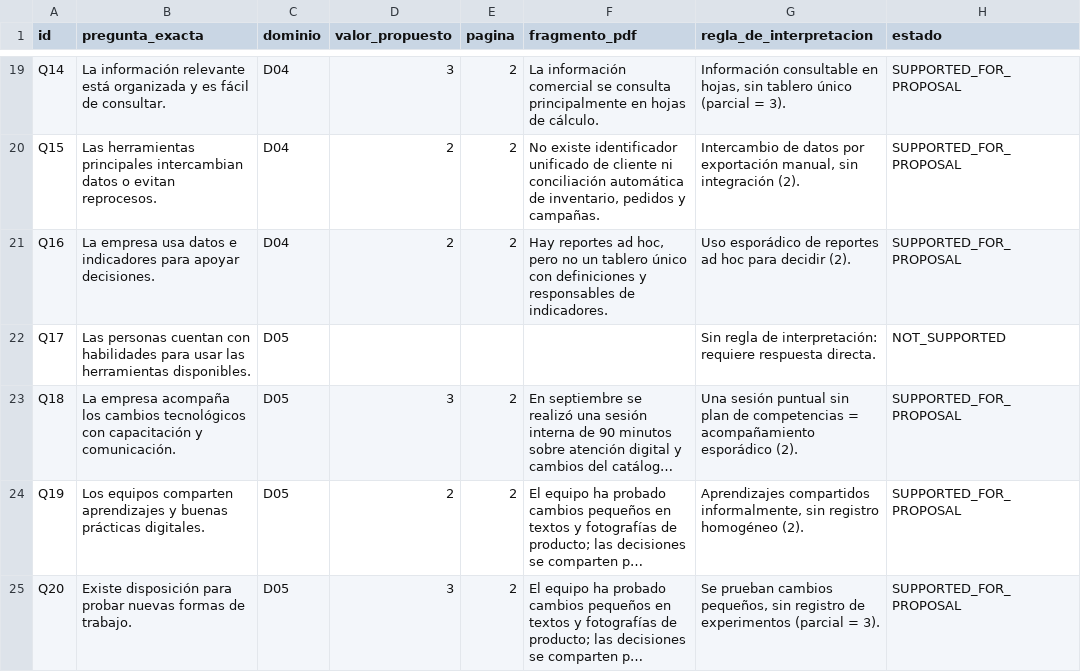
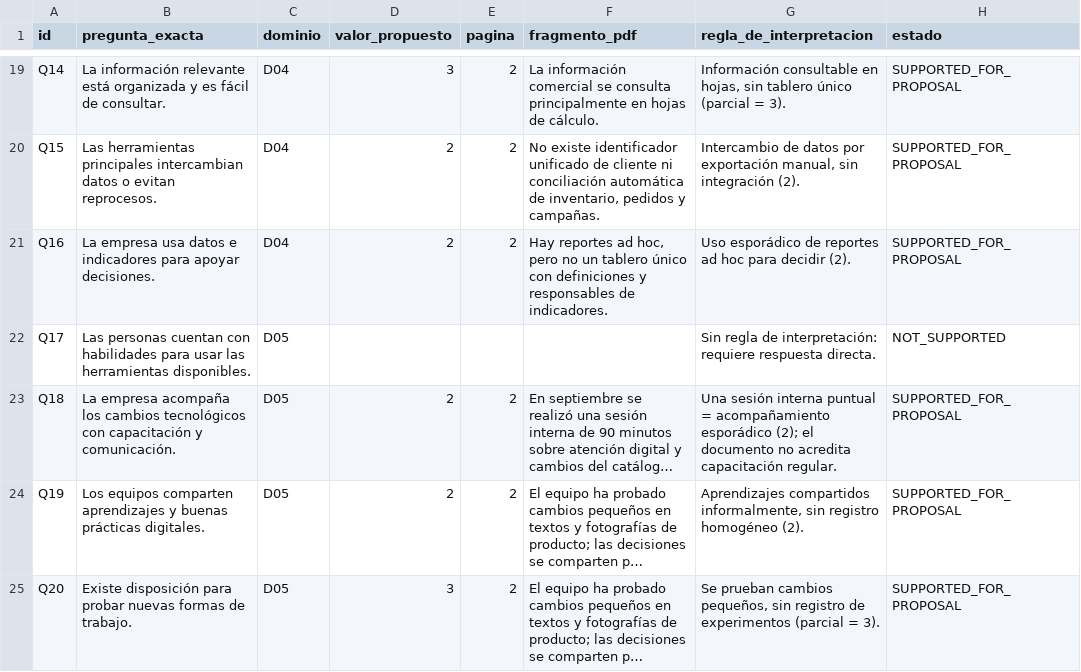
Before and after one commit to SoporteDW/pymapa, a CSV file: docs/document-first/MO_28_PREGUNTAS_MATRIZ.csv, drawn as a sheet; only a part is shown, gaps mark what is left out; long unchanged cells end in …; the diff names each change by its address in the sheet, - before the commit and + after, or states it on an @@ line.

```diff
--- a/docs/document-first/MO_28_PREGUNTAS_MATRIZ.csv
+++ b/docs/document-first/MO_28_PREGUNTAS_MATRIZ.csv
-D23 (valor_propuesto): 3
+D23 (valor_propuesto): 2
-G23 (regla_de_interpretacion): Una sesión puntual sin plan de competencias = acompañamiento esporádico (2).
+G23 (regla_de_interpretacion): Una sesión interna puntual = acompañamiento esporádico (2); el documento no acredita capacitación regular.
```
Also changed, not shown: 2 other files.
